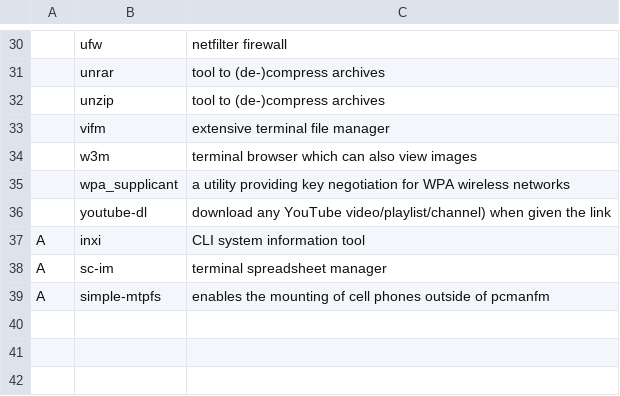
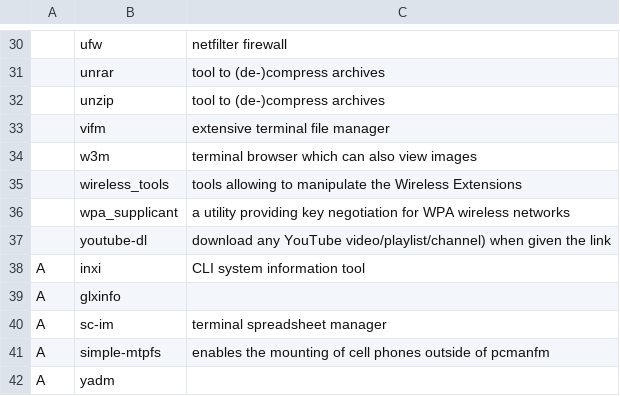
Before and after one commit to ispanos/anergos, a CSV file: programs/tui.csv, drawn as a sheet; only a part is shown, gaps mark what is left out.

Commit message:
added glxinfo and wireless_tools

```diff
--- a/programs/tui.csv
+++ b/programs/tui.csv
@@ -34,2 +34,3 @@
 ,w3m,terminal browser which can also view images
+,wireless_tools,tools allowing to manipulate the Wireless Extensions
 ,wpa_supplicant,a utility providing key negotiation for WPA wireless networks
@@ -37,3 +38,5 @@
 A,inxi,CLI system information tool
+A,glxinfo,
 A,sc-im,terminal spreadsheet manager
 A,simple-mtpfs,enables the mounting of cell phones outside of pcmanfm
+A,yadm,
```
